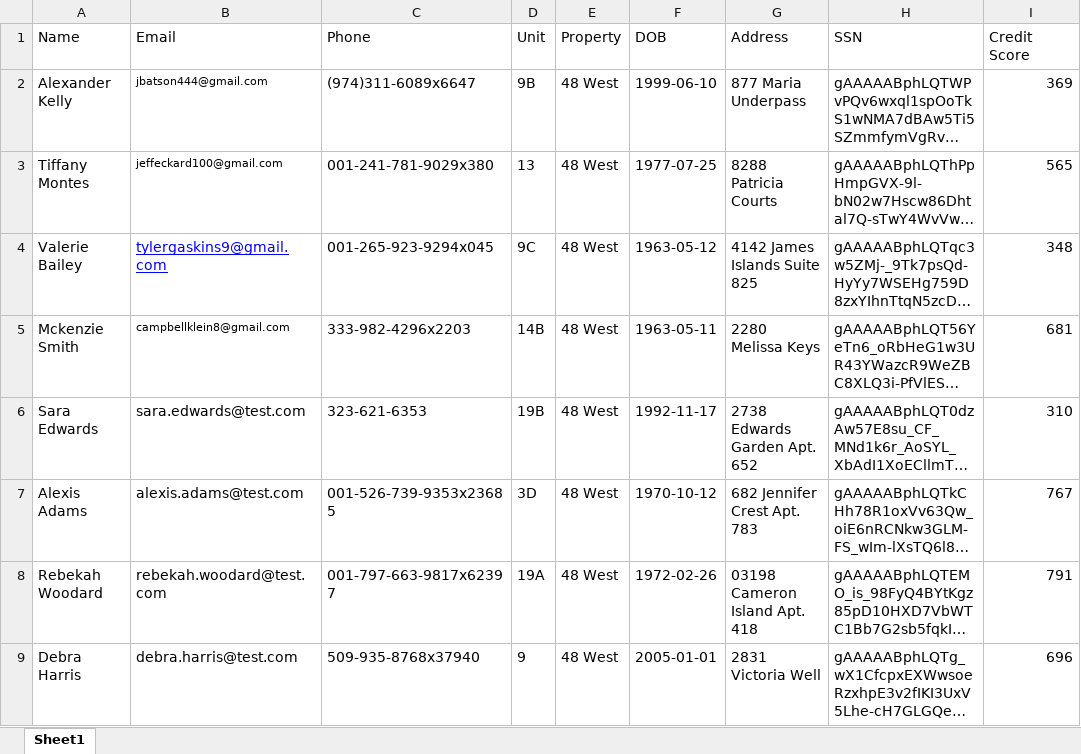
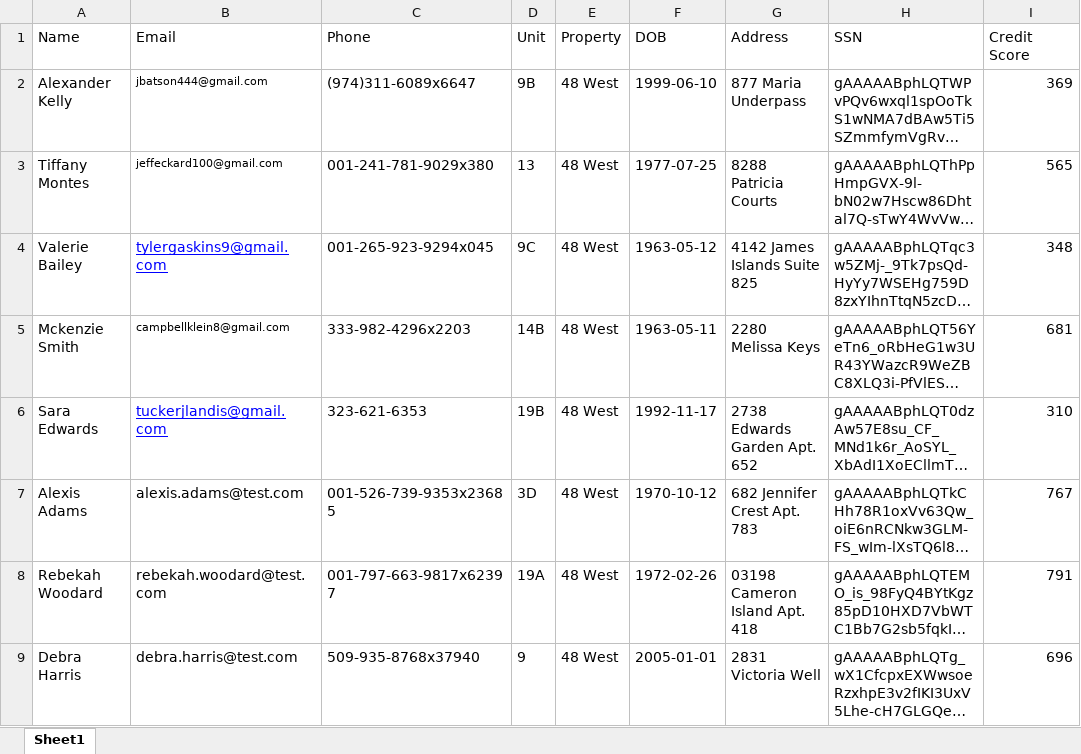
Before and after one commit to PeakMade/Credit-Boost-Portal, an Excel workbook: Resident PII Test.xlsx, sheet Sheet1, drawn as a sheet; only a part is shown; long unchanged cells end in …; values as stored, in another font and other column widths than the file's, no borders; the diff names each change by its address in the sheet, - before the commit and + after, or states it on an @@ line.

Commit message:
Update resident data and add CredHub documentation

```diff
--- a/Resident PII Test.xlsx (sheet Sheet1)
+++ b/Resident PII Test.xlsx (sheet Sheet1)
-B6 (Email): sara.edwards@test.com
+B6 (Email): tuckerjlandis@gmail.com
@@ B6 underline: off → on, text colour: black → #0000FF @@
```
Also changed, not shown: 4 other files.
